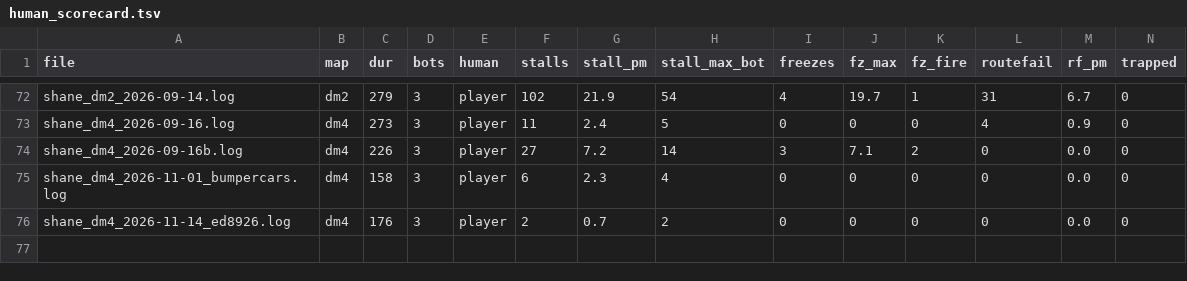
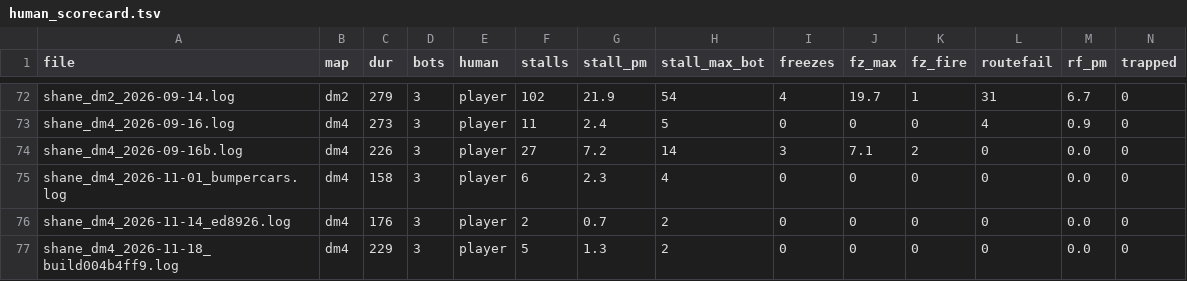
Before and after one commit to saworbit/argus, a TSV file: runs/human_scorecard.tsv, drawn as a sheet; only a part is shown, gaps mark what is left out; rows hold the shown columns only; the diff names each change by its address in the sheet, - before the commit and + after, or states it on an @@ line.

Commit message:
Record the 2026-11-18 dm4 session and sync the docs with the soak (#911)
Add my 2026-11-18 dm4 session tape on build 004b4ff9ddf7 and its human
scorecard row. Bots killed me 2.1 times a minute, the first session
inside the draft band.

The changelog status table now says main carries 2026-11-18 gameplay
and navigation changes that are not installed, and drops #583, which
closed on 2026-11-13. AGENTS.md names argus_floorlinks.py and
argus_wishflips.py. The lab workflow guide says the seats sidecar also
holds cuts, which since #903 can retire a jump or sprint link.

No QC change.

```diff
--- a/runs/human_scorecard.tsv
+++ b/runs/human_scorecard.tsv
+row 77: shane_dm4_2026-11-18_build004b4ff9.log | dm4 | 229 | 3 | player | 5 | 1.3 | 2 | 0 | 0 | 0 | 0 | 0.0 | 0
```
Also changed, not shown: 4 other files.
